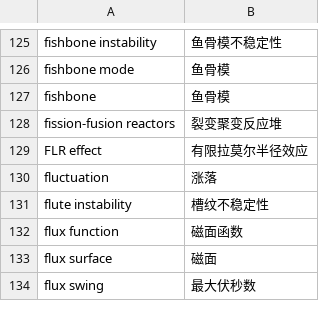
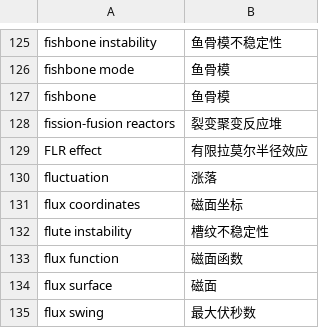
Before and after one commit to DertahSama/Paper_translator, a CSV file: glossaries/fusion_glossary.csv, drawn as a sheet; only a part is shown, gaps mark what is left out.

```diff
--- a/glossaries/fusion_glossary.csv
+++ b/glossaries/fusion_glossary.csv
@@ -130,2 +130,3 @@ FLR effect,有限拉莫尔半径效应
 fluctuation,涨落
+flux coordinates,磁面坐标
 flute instability,槽纹不稳定性
```
Also changed, not shown: glossaries/fusion_glossary_distill.csv, 7 other files.
